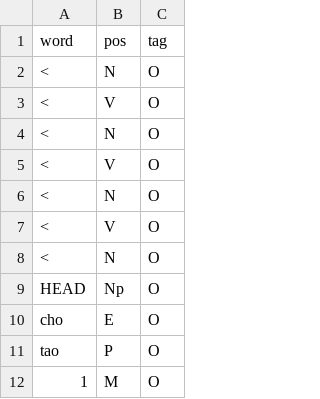
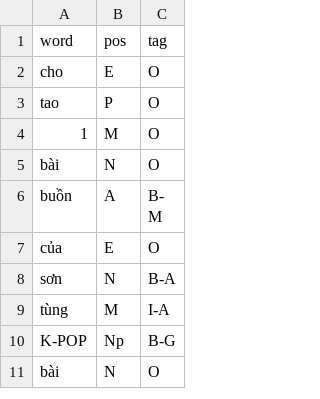
Before and after one commit to khanh-moriaty/CS221.L21.KHTN, a CSV file: src/dataset/realdata/test_set.csv, drawn as a sheet; only a part is shown; the shorter side is filled out with more unchanged rows; the diff names each change by its address in the sheet, - before the commit and + after, or states it on an @@ line.

Commit message:
test_set.csv

```diff
--- a/src/dataset/realdata/test_set.csv
+++ b/src/dataset/realdata/test_set.csv
-row 2: < | N | O
-row 3: < | V | O
-row 4: < | N | O
-row 5: < | V | O
-row 6: < | N | O
-row 7: < | V | O
-row 8: < | N | O
-row 9: HEAD | Np | O
```
Also changed, not shown: 1 other file.
